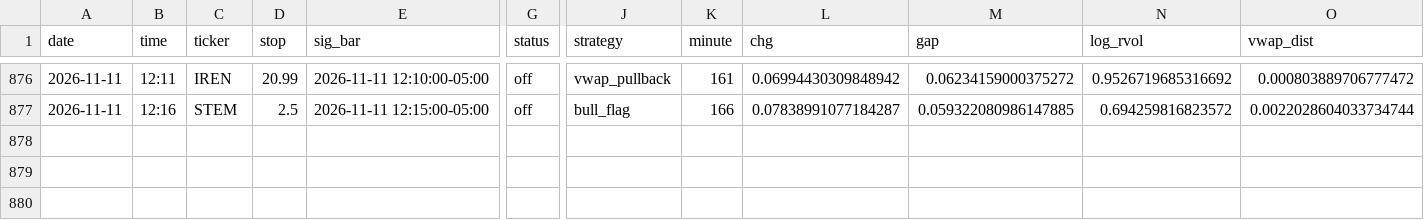
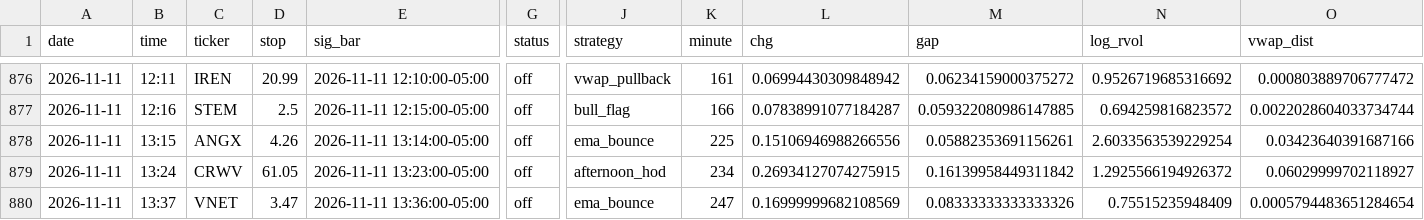
Before and after one commit to newurbaninfluence-lgtm/paper-trading-bot, a CSV file: signals.csv, drawn as a sheet; only a part is shown, gaps mark what is left out; rows hold the shown columns only; the diff names each change by its address in the sheet, - before the commit and + after, or states it on an @@ line.

```diff
--- a/signals.csv
+++ b/signals.csv
+row 878: 2026-11-11 | 13:15 | ANGX | 4.26 | 2026-11-11 13:14:00-05:00 | off | ema_bounce | 225 | 0.15106946988266556 | 0.05882353691156261 | 2.6033563539229254 | 0.03423640391687166
+row 879: 2026-11-11 | 13:24 | CRWV | 61.05 | 2026-11-11 13:23:00-05:00 | off | afternoon_hod | 234 | 0.26934127074275915 | 0.16139958449311842 | 1.2925566194926372 | 0.06029999702118927
+row 880: 2026-11-11 | 13:37 | VNET | 3.47 | 2026-11-11 13:36:00-05:00 | off | ema_bounce | 247 | 0.16999999682108569 | 0.08333333333333326 | 0.75515235948409 | 0.0005794483651284654
```
Also changed, not shown: 2 other files.
